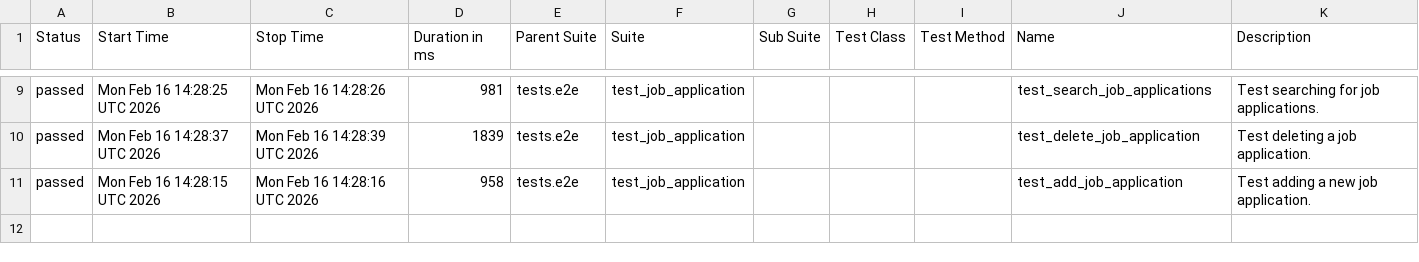
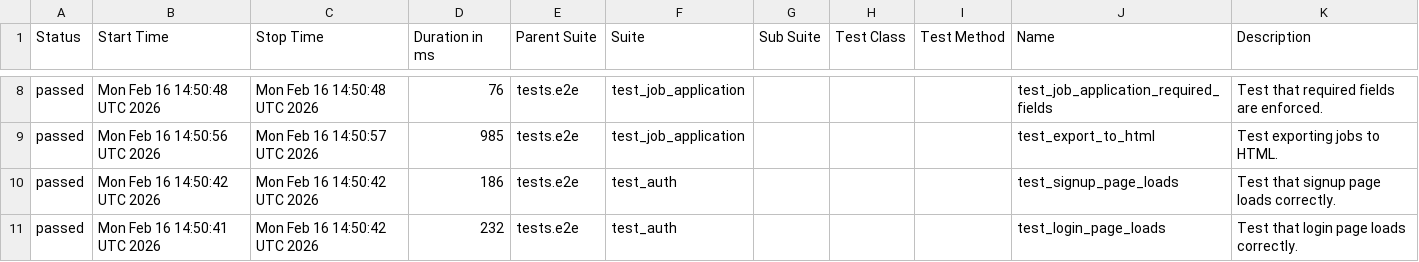
Before and after one commit to msolomianiuk/job-application-tracker, a CSV file: data/suites.csv, drawn as a sheet; only a part is shown, gaps mark what is left out; the diff covers the shown part only.

```diff
--- a/data/suites.csv
+++ b/data/suites.csv
@@ -9,3 +8,4 @@
-"passed","Mon Feb 16 14:28:25 UTC 2026","Mon Feb 16 14:28:26 UTC 2026","981","tests.e2e","test_job_application","","","","test_search_job_applications","Test searching for job applications."
-"passed","Mon Feb 16 14:28:37 UTC 2026","Mon Feb 16 14:28:39 UTC 2026","1839","tests.e2e","test_job_application","","","","test_delete_job_application","Test deleting a job application."
-"passed","Mon Feb 16 14:28:15 UTC 2026","Mon Feb 16 14:28:16 UTC 2026","958","tests.e2e","test_job_application","","","","test_add_job_application","Test adding a new job application."
+"passed","Mon Feb 16 14:50:48 UTC 2026","Mon Feb 16 14:50:48 UTC 2026","76","tests.e2e","test_job_application","","","","test_job_application_required_fields","Test that required fields are enforced."
+"passed","Mon Feb 16 14:50:56 UTC 2026","Mon Feb 16 14:50:57 UTC 2026","985","tests.e2e","test_job_application","","","","test_export_to_html","Test exporting jobs to HTML."
+"passed","Mon Feb 16 14:50:42 UTC 2026","Mon Feb 16 14:50:42 UTC 2026","186","tests.e2e","test_auth","","","","test_signup_page_loads","Test that signup page loads correctly."
+"passed","Mon Feb 16 14:50:41 UTC 2026","Mon Feb 16 14:50:42 UTC 2026","232","tests.e2e","test_auth","","","","test_login_page_loads","Test that login page loads correctly."
```
Also changed, not shown: 1 removed row and 30 edited cells elsewhere in this file, data/behaviors.csv, 42 other files.
